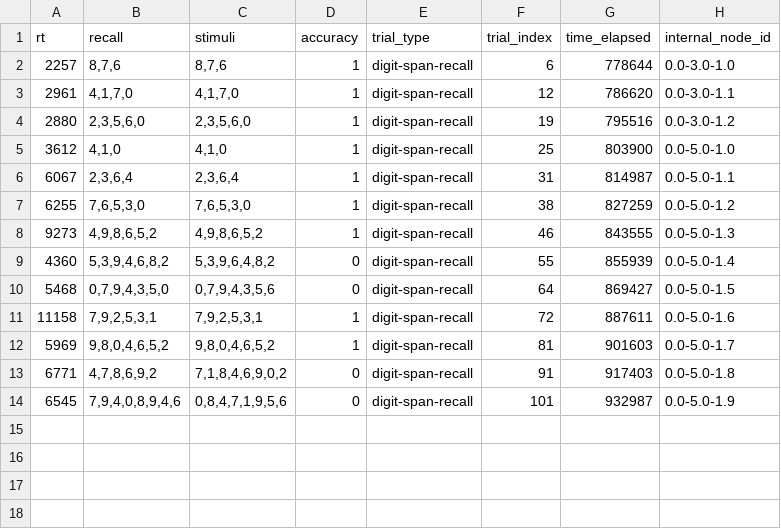
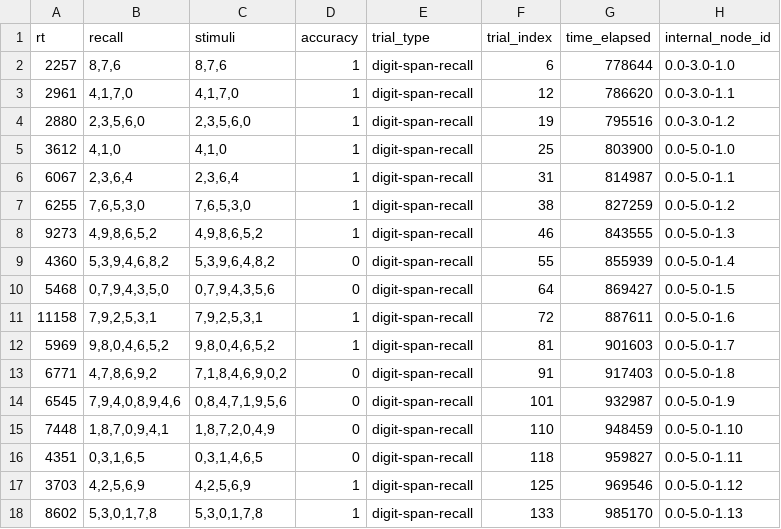
Before and after one commit to mahiluthra/working_memory_tests, a CSV file: data/WM_digit_span_sample_results.csv, drawn as a sheet.

Commit message:
Update WM_digit_span_sample_results.csv

```diff
--- a/data/WM_digit_span_sample_results.csv
+++ b/data/WM_digit_span_sample_results.csv
@@ -14 +14,5 @@
 "6545","7,9,4,0,8,9,4,6","0,8,4,7,1,9,5,6","0","digit-span-recall","101","932987","0.0-5.0-1.9"
+"7448","1,8,7,0,9,4,1","1,8,7,2,0,4,9","0","digit-span-recall","110","948459","0.0-5.0-1.10"
+"4351","0,3,1,6,5","0,3,1,4,6,5","0","digit-span-recall","118","959827","0.0-5.0-1.11"
+"3703","4,2,5,6,9","4,2,5,6,9","1","digit-span-recall","125","969546","0.0-5.0-1.12"
+"8602","5,3,0,1,7,8","5,3,0,1,7,8","1","digit-span-recall","133","985170","0.0-5.0-1.13"
```
